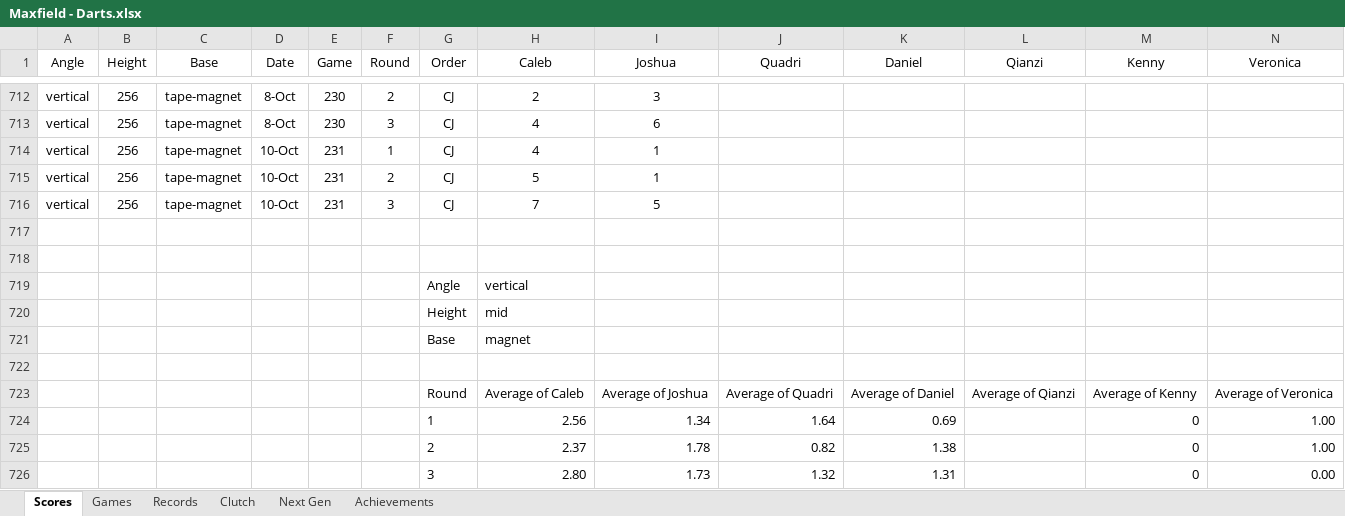
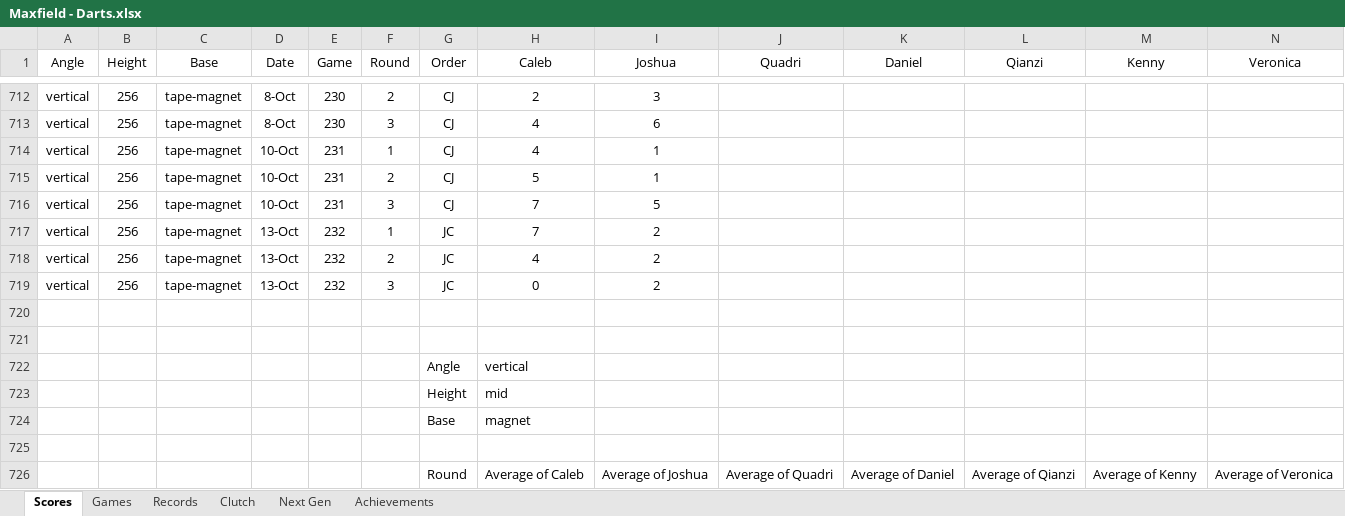
Before and after one commit to CalebSkinner1/DartsAnalysis, an Excel workbook: Maxfield - Darts.xlsx, sheet Scores, drawn as a sheet; only a part is shown, gaps mark what is left out; the shorter side is filled out with more unchanged rows; values as stored, in another font and other column widths than the file's, no borders; table styles not drawn; rows hold the shown columns only; the diff names each change by its address in the sheet, - before the commit and + after, or states it on an @@ line.

```diff
--- a/Maxfield - Darts.xlsx (sheet Scores)
+++ b/Maxfield - Darts.xlsx (sheet Scores)
+row 717: vertical | 256 | tape-magnet | 13-Oct | 232 | 1 | JC | 7 | 2
+row 718: vertical | 256 | tape-magnet | 13-Oct | 232 | 2 | JC | 4 | 2
+row 719: vertical | 256 | tape-magnet | 13-Oct | 232 | 3 | JC | 0 | 2
```
Also changed, not shown: sheet Next Gen, formulas that keep their value.
